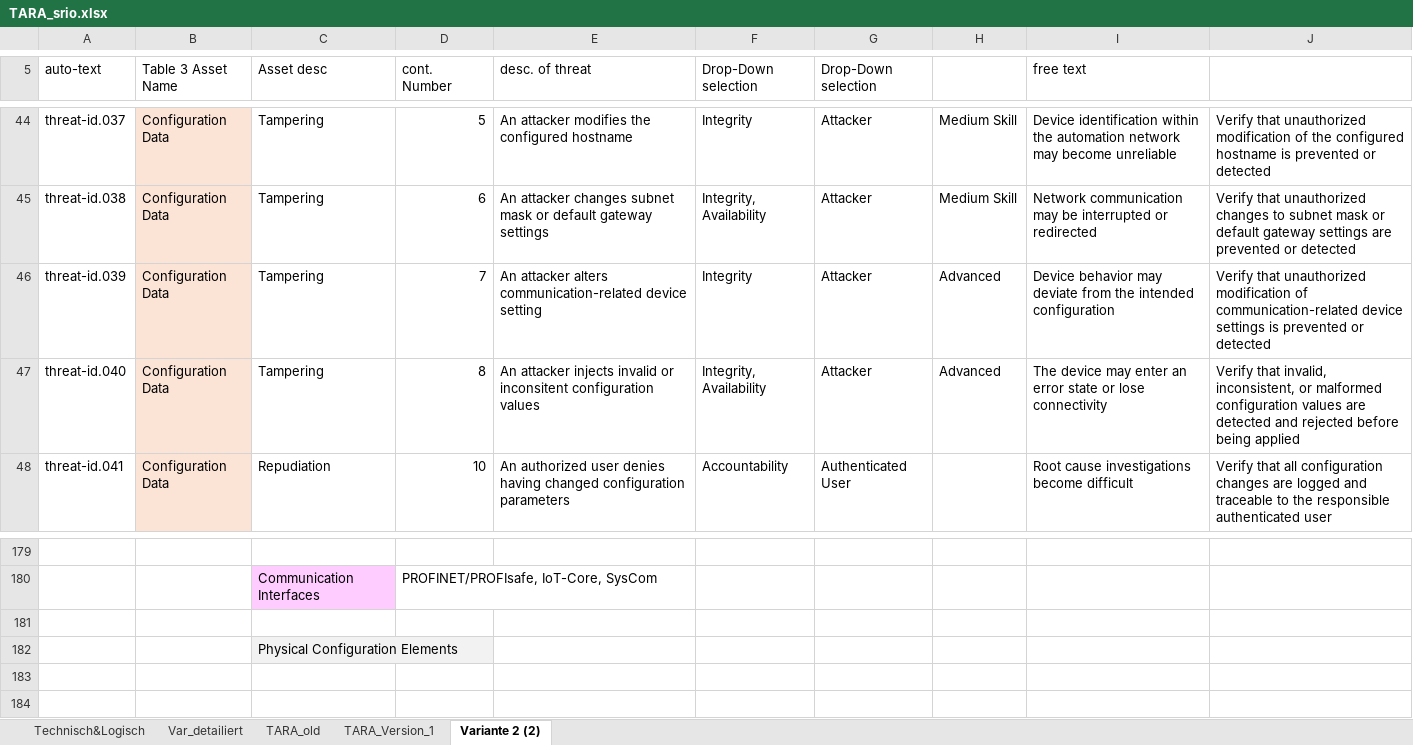
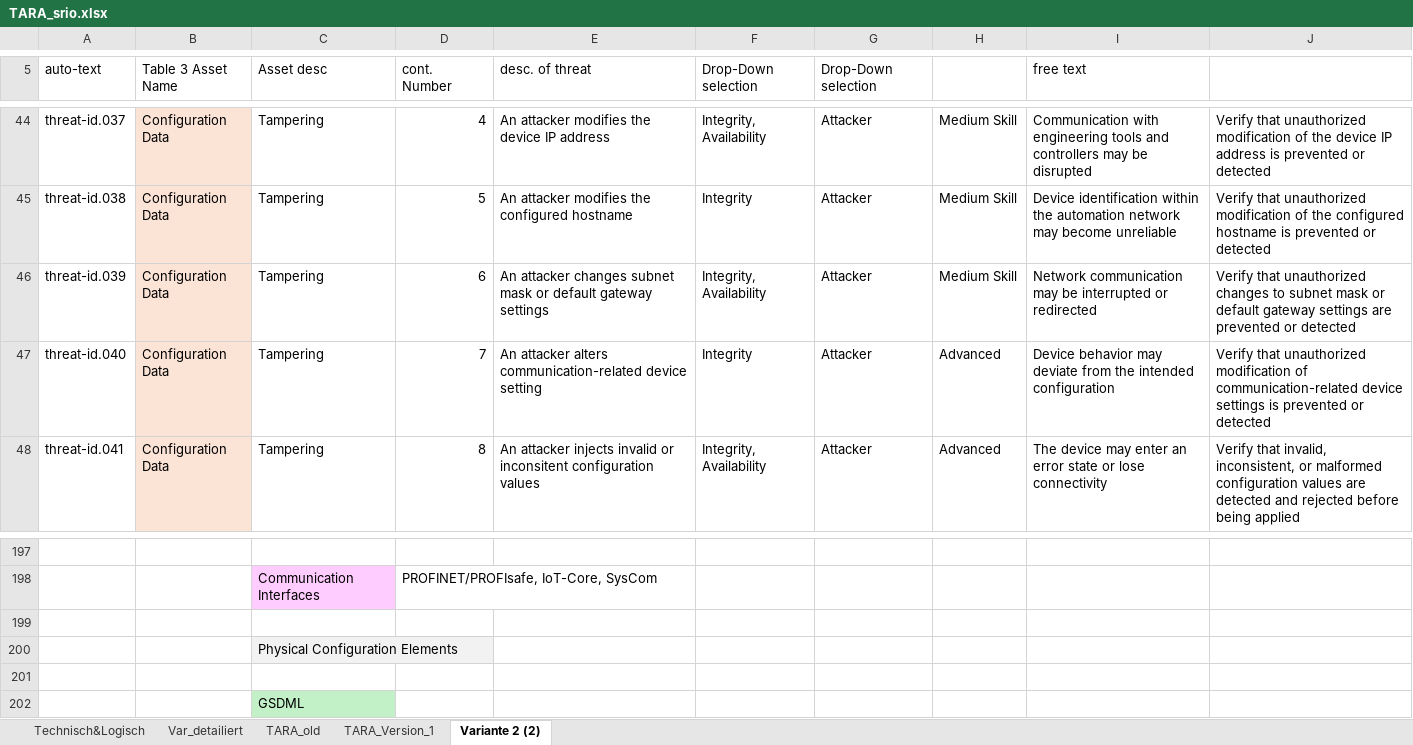
Before and after one commit to nathalienr/Bachelorarbeit, an Excel workbook: TARA_srio.xlsx, sheet Variante 2 (2), drawn as a sheet; only a part is shown, gaps mark what is left out; values as stored, in another font and other column widths than the file's, no borders; the diff covers the shown part only; the diff names each change by its address in the sheet, - before the commit and + after, or states it on an @@ line.

```diff
--- a/TARA_srio.xlsx (sheet Variante 2 (2))
+++ b/TARA_srio.xlsx (sheet Variante 2 (2))
-D44 (cont. Number): 5
+D44 (cont. Number): 4
-E44 (desc. of threat): An attacker modifies the configured hostname
+E44 (desc. of threat): An attacker modifies the device IP address
-F44 (Drop-Down selection): Integrity
+F44 (Drop-Down selection): Integrity, Availability
-I44 (free text): Device identification within the automation network may become unreliable
+I44 (free text): Communication with engineering tools and controllers may be disrupted
-J44: …of the configured hostname is prevented…
+J44: …of the device IP address is prevented…
-D45 (cont. Number): 6
+D45 (cont. Number): 5
-E45 (desc. of threat): An attacker changes subnet mask or default gateway settings
+E45 (desc. of threat): An attacker modifies the configured hostname
-F45 (Drop-Down selection): Integrity, Availability
+F45 (Drop-Down selection): Integrity
-I45 (free text): Network communication may be interrupted or redirected
+I45 (free text): Device identification within the automation network may become unreliable
-J45: …that unauthorized changes to subnet mask or default gateway settings are prevented or…
+J45: …that unauthorized modification of the configured hostname is prevented or…
-D46 (cont. Number): 7
+D46 (cont. Number): 6
-E46 (desc. of threat): An attacker alters communication-related device setting
+E46 (desc. of threat): An attacker changes subnet mask or default gateway settings
-F46 (Drop-Down selection): Integrity
+F46 (Drop-Down selection): Integrity, Availability
-H46: Advanced
+H46: Medium Skill
-I46 (free text): Device behavior may deviate from the intended configuration
+I46 (free text): Network communication may be interrupted or redirected
-J46: …that unauthorized modification of communication-related device settings is prevented or…
+J46: …that unauthorized changes to subnet mask or default gateway settings are prevented or…
-D47 (cont. Number): 8
+D47 (cont. Number): 7
-E47 (desc. of threat): An attacker injects invalid or inconsitent configuration values
+E47 (desc. of threat): An attacker alters communication-related device setting
-F47 (Drop-Down selection): Integrity, Availability
+F47 (Drop-Down selection): Integrity
-I47 (free text): The device may enter an error state or lose connectivity
+I47 (free text): Device behavior may deviate from the intended configuration
-J47: Verify that invalid, inconsistent, or malformed configuration values are detected and rejected before being applied
+J47: Verify that unauthorized modification of communication-related device settings is prevented or detected
-C48 (Asset desc): Repudiation
+C48 (Asset desc): Tampering
-D48 (cont. Number): 10
+D48 (cont. Number): 8
-E48 (desc. of threat): An authorized user denies having changed configuration parameters
+E48 (desc. of threat): An attacker injects invalid or inconsitent configuration values
-F48 (Drop-Down selection): Accountability
+F48 (Drop-Down selection): Integrity, Availability
-G48 (Drop-Down selection): Authenticated User
+G48 (Drop-Down selection): Attacker
-H48: (empty)
+H48: Advanced
-I48 (free text): Root cause investigations become difficult
+I48 (free text): The device may enter an error state or lose connectivity
-J48: Verify that all configuration changes are logged and traceable to the responsible authenticated user
+J48: Verify that invalid, inconsistent, or malformed configuration values are detected and rejected before being applied
+row 201: (empty)
+row 202:  |  | GSDML
```
Also changed, not shown: 19 added rows, 1 removed row, 785 edited cells and cell formats elsewhere in this sheet, 5 other files.
